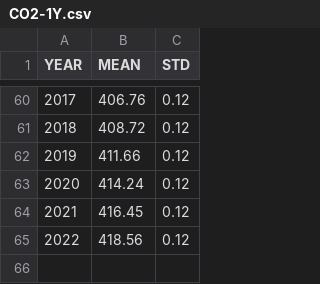
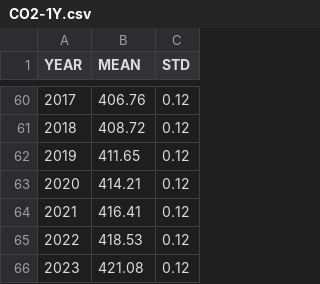
Before and after one commit to Yujie-W/Emerald, a CSV file: data/CO2-1Y.csv, drawn as a sheet; only a part is shown, gaps mark what is left out.

Commit message:
add updated CO2 data

```diff
--- a/data/CO2-1Y.csv
+++ b/data/CO2-1Y.csv
@@ -61,5 +61,6 @@ YEAR,MEAN,STD
 2018,408.72,0.12
-2019,411.66,0.12
-2020,414.24,0.12
-2021,416.45,0.12
-2022,418.56,0.12
+2019,411.65,0.12
+2020,414.21,0.12
+2021,416.41,0.12
+2022,418.53,0.12
+2023,421.08,0.12
```
Also changed, not shown: 2 other files.
